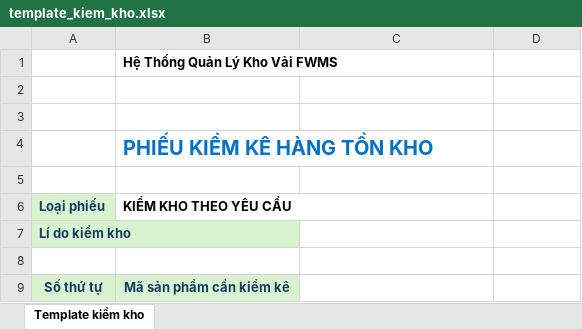
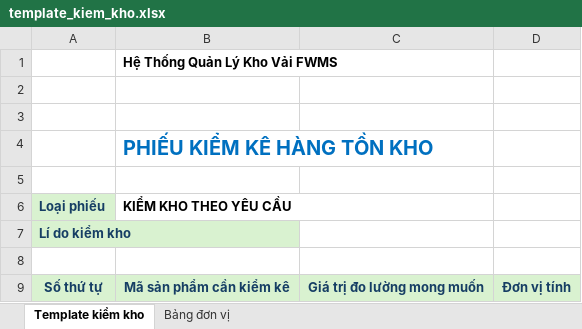
Before and after one commit to hathynn/warehouse_frontend, an Excel workbook: src/assets/stock-check-templates/template_kiem_kho.xlsx, sheet Template kiểm kho, drawn as a sheet; values as stored, in another font and other column widths than the file's, no borders; charts and pictures and conditional formats not drawn; the diff names each change by its address in the sheet, - before the commit and + after, or states it on an @@ line.

```diff
--- a/src/assets/stock-check-templates/template_kiem_kho.xlsx (sheet Template kiểm kho)
+++ b/src/assets/stock-check-templates/template_kiem_kho.xlsx (sheet Template kiểm kho)
+sheet tab: Bảng đơn vị
-C9: (empty)
+C9: Giá trị đo lường mong muốn
-C9:D9 fill: none
+C9:D9 fill: #D9F2D0
-D9: (empty)
+D9: Đơn vị tính
```
Also changed, not shown: src/assets/export-templates/template_xuat_ban.xlsx, src/assets/export-templates/template_xuat_noi_bo.xlsx, 5 other files.
